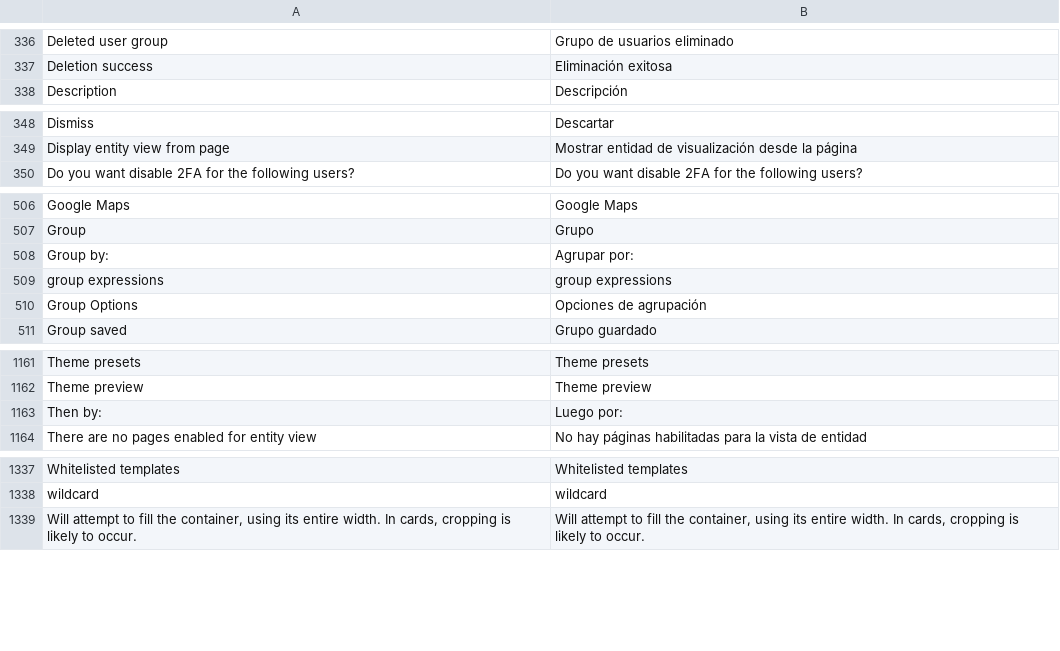
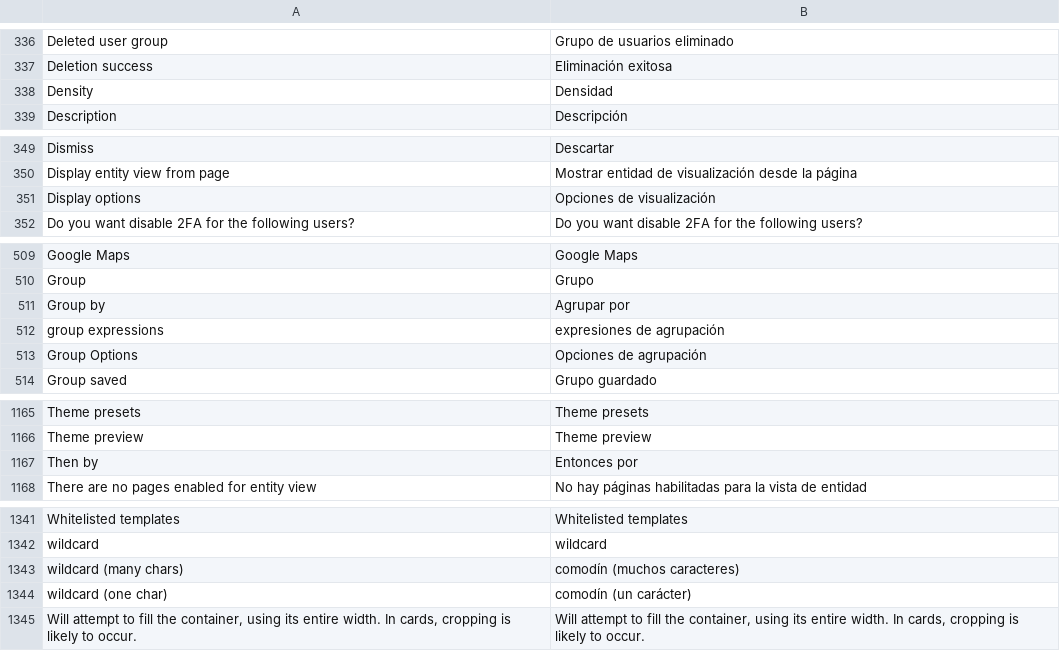
Before and after one commit to huridocs/uwazi, a CSV file: contents/ui-translations/es.csv, drawn as a sheet; only a part is shown, gaps mark what is left out; the diff covers the shown part only.

```diff
--- a/contents/ui-translations/es.csv
+++ b/contents/ui-translations/es.csv
@@ -348,2 +348,3 @@ Deleted user group,Grupo de usuarios eliminado
 Deletion success,Eliminación exitosa
+Density,Densidad
 Description,Descripción
@@ -360,2 +361,3 @@ Dismiss,Descartar
 Display entity view from page,Mostrar entidad de visualización desde la página
+Display options,Opciones de visualización
 Do you want disable 2FA for the following users?,Do you want disable 2FA for the following users?
@@ -522,4 +525,4 @@ Google Maps,Google Maps
 Group,Grupo
-Group by:,Agrupar por:
-group expressions,group expressions
+Group by,Agrupar por
+group expressions,expresiones de agrupación
 Group Options,Opciones de agrupación
@@ -1216,3 +1220,3 @@ Theme presets,Theme presets
 Theme preview,Theme preview
-Then by:,Luego por:
+Then by,Entonces por
 There are no pages enabled for entity view,No hay páginas habilitadas para la vista de entidad
@@ -1406,2 +1410,4 @@ Whitelisted templates,Whitelisted templates
 wildcard,wildcard
+wildcard (many chars),comodín (muchos caracteres)
+wildcard (one char),comodín (un carácter)
 "Will attempt to fill the container, using its entire width. In cards, cropping is likely to occur.","Will attempt to fill the container, using its entire width. In cards, cropping is likely to occur."
```
Also changed, not shown: 3 added rows, 1 removed row and 2 edited cells elsewhere in this file, contents/ui-translations/ar.csv, contents/ui-translations/el.csv, 57 other files.
